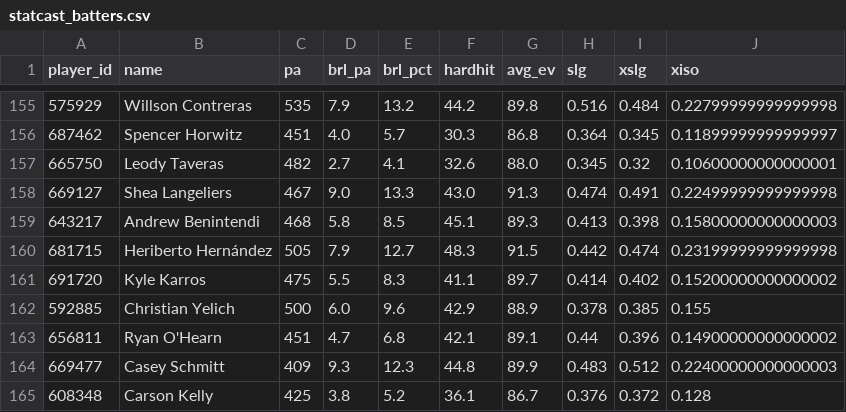
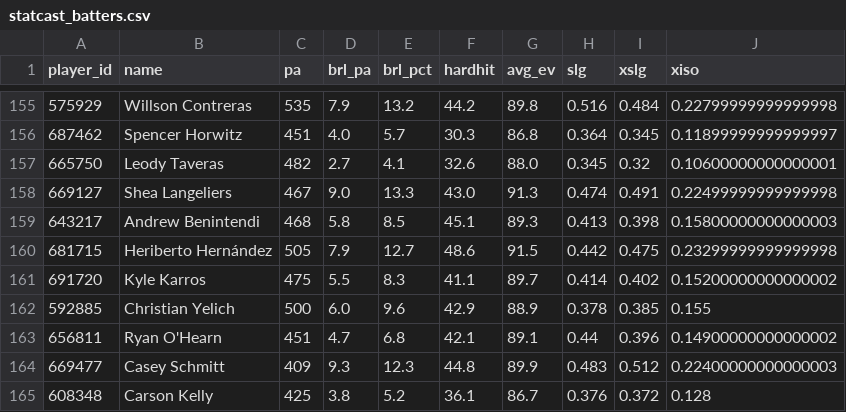
Before and after one commit to drshawnhall20176/DrHallMLBDashboard, a CSV file: data/statcast_batters.csv, drawn as a sheet; only a part is shown, gaps mark what is left out.

```diff
--- a/data/statcast_batters.csv
+++ b/data/statcast_batters.csv
@@ -159,3 +159,3 @@ player_id,name,pa,brl_pa,brl_pct,hardhit,avg_ev,slg,xslg,xiso
 643217,Andrew Benintendi,468,5.8,8.5,45.1,89.3,0.413,0.398,0.15800000000000003
-681715,Heriberto Hernández,505,7.9,12.7,48.3,91.5,0.442,0.474,0.23199999999999998
+681715,Heriberto Hernández,505,7.9,12.7,48.6,91.5,0.442,0.475,0.23299999999999998
 691720,Kyle Karros,475,5.5,8.3,41.1,89.7,0.414,0.402,0.15200000000000002
```
